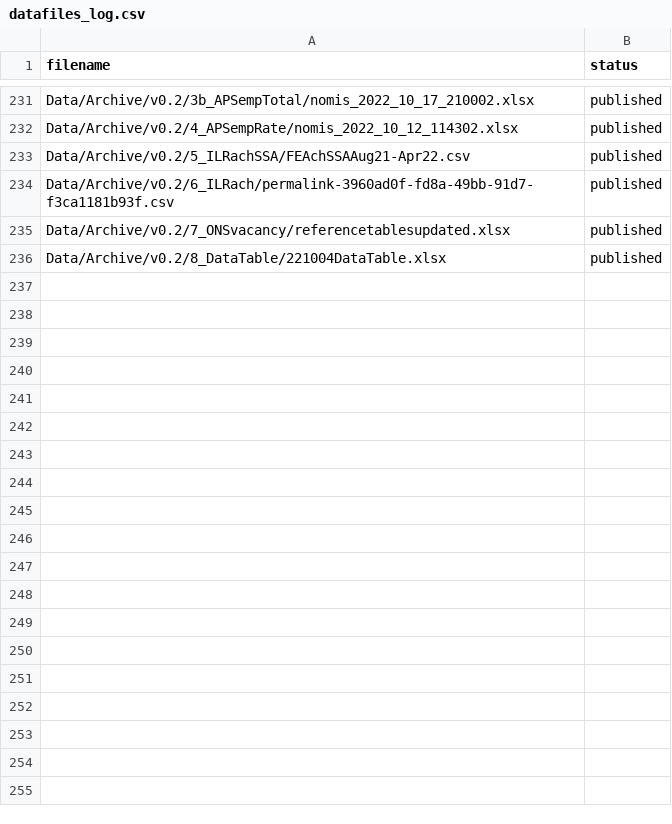
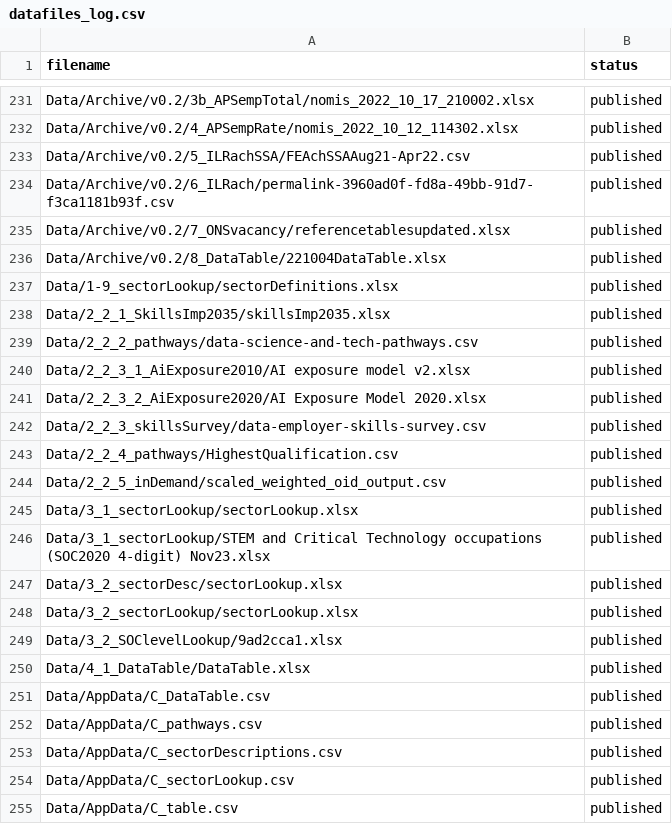
Before and after one commit to dfe-analytical-services/lsip_dashboard, a CSV file: datafiles_log.csv, drawn as a sheet; only a part is shown, gaps mark what is left out.

Commit message:
Build in sector skills into ui and add in data files

```diff
--- a/datafiles_log.csv
+++ b/datafiles_log.csv
@@ -236 +236,20 @@ Data/Archive/v0.2/7_ONSvacancy/referencetablesupdated.xlsx,published
 Data/Archive/v0.2/8_DataTable/221004DataTable.xlsx,published
+Data/1-9_sectorLookup/sectorDefinitions.xlsx,published
+Data/2_2_1_SkillsImp2035/skillsImp2035.xlsx,published
+Data/2_2_2_pathways/data-science-and-tech-pathways.csv,published
+Data/2_2_3_1_AiExposure2010/AI exposure model v2.xlsx,published
+Data/2_2_3_2_AiExposure2020/AI Exposure Model 2020.xlsx,published
+Data/2_2_3_skillsSurvey/data-employer-skills-survey.csv,published
+Data/2_2_4_pathways/HighestQualification.csv,published
+Data/2_2_5_inDemand/scaled_weighted_oid_output.csv,published
+Data/3_1_sectorLookup/sectorLookup.xlsx,published
+Data/3_1_sectorLookup/STEM and Critical Technology occupations (SOC2020 4-digit) Nov23.xlsx,published
+Data/3_2_sectorDesc/sectorLookup.xlsx,published
+Data/3_2_sectorLookup/sectorLookup.xlsx,published
+Data/3_2_SOClevelLookup/9ad2cca1.xlsx,published
+Data/4_1_DataTable/DataTable.xlsx,published
+Data/AppData/C_DataTable.csv,published
+Data/AppData/C_pathways.csv,published
+Data/AppData/C_sectorDescriptions.csv,published
+Data/AppData/C_sectorLookup.csv,published
+Data/AppData/C_table.csv,published
```
Also changed, not shown: 39 other files.
